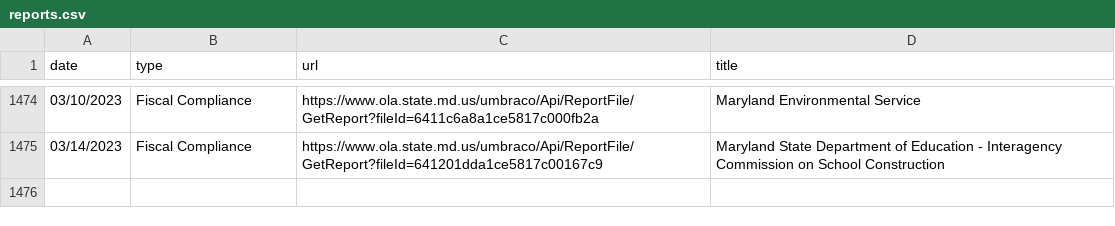
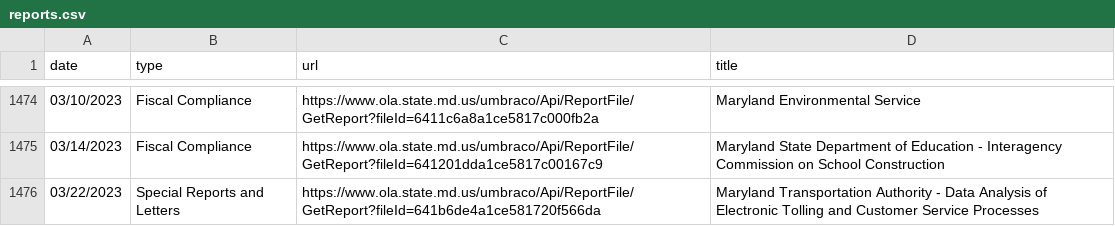
Before and after one commit to amandavhernan/first_web_scraper, a CSV file: reports.csv, drawn as a sheet; only a part is shown, gaps mark what is left out; the diff names each change by its address in the sheet, - before the commit and + after, or states it on an @@ line.

```diff
--- a/reports.csv
+++ b/reports.csv
+row 1476: 03/22/2023 | Special Reports and Letters | https://www.ola.state.md.us/umbraco/Api/ReportFile/GetReport?fileId=641b6de4a1ce581720f566da | Maryland Transportation Authority - Data Analysis of Electronic Tolling and Customer Service Processes
```
